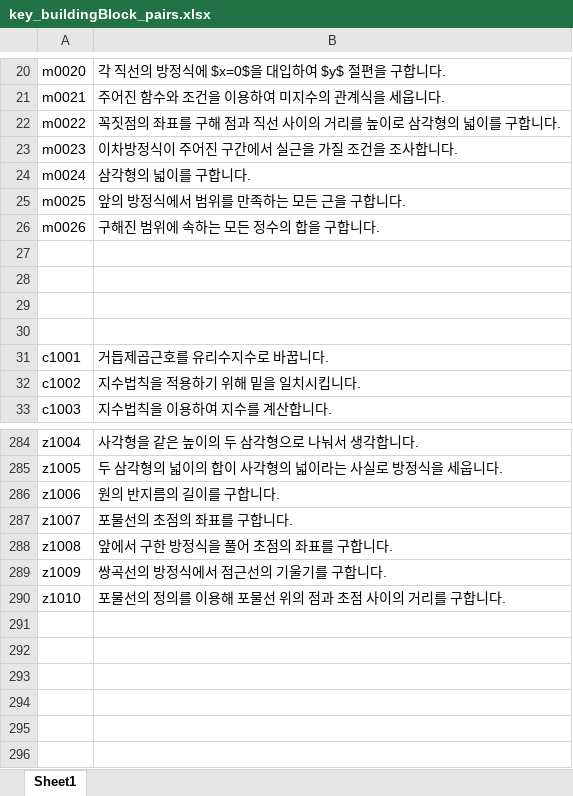
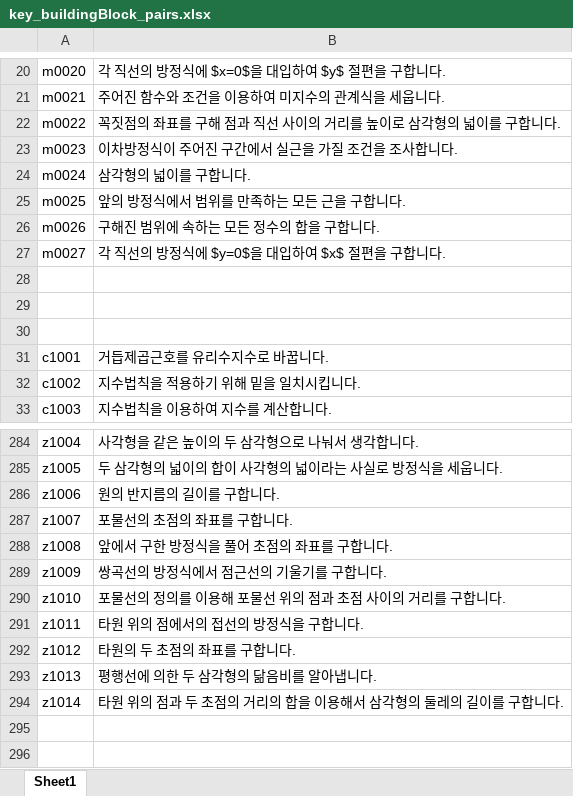
Before and after one commit to sheomonger/BuildingBlocks_2022KCSAT, an Excel workbook: key_buildingBlock_pairs.xlsx, sheet Sheet1, drawn as a sheet; only a part is shown, gaps mark what is left out; values as stored, in another font and other column widths than the file's, no borders; the diff names each change by its address in the sheet, - before the commit and + after, or states it on an @@ line.

Commit message:
added key-val pairs for z28 in 32109

```diff
--- a/key_buildingBlock_pairs.xlsx (sheet Sheet1)
+++ b/key_buildingBlock_pairs.xlsx (sheet Sheet1)
-row 27: (empty)
+row 27: m0027 | 각 직선의 방정식에 $y=0$을 대입하여 $x$ 절편을 구합니다.
-row 291: (empty)
+row 291: z1011 | 타원 위의 점에서의 접선의 방정식을 구합니다.
-row 292: (empty)
+row 292: z1012 | 타원의 두 초점의 좌표를 구합니다.
-row 293: (empty)
+row 293: z1013 | 평행선에 의한 두 삼각형의 닮음비를 알아냅니다.
-row 294: (empty)
+row 294: z1014 | 타원 위의 점과 두 초점의 거리의 합을 이용해서 삼각형의 둘레의 길이를 구합니다.
```
Also changed, not shown: 1 other file.
